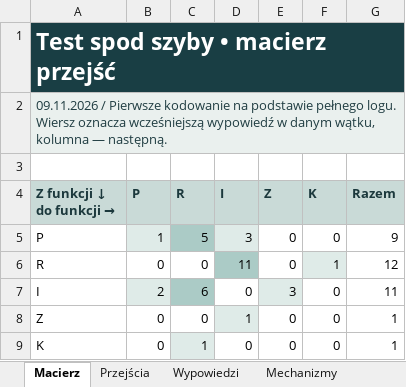
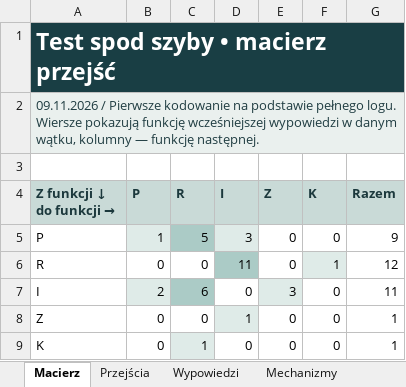
Before and after one commit to mdukiet/qrica, an Excel workbook: example/Test_spod_szyby_macierz_PL.xlsx, sheet Macierz, drawn as a sheet; only a part is shown; values as stored, in another font and other column widths than the file's, no borders; the diff names each change by its address in the sheet, - before the commit and + after, or states it on an @@ line.

```diff
--- a/example/Test_spod_szyby_macierz_PL.xlsx (sheet Macierz)
+++ b/example/Test_spod_szyby_macierz_PL.xlsx (sheet Macierz)
-A2 (Z funkcji ↓ do funkcji →): …pełnego logu. Wiersz oznacza wcześniejszą wypowiedź w danym wątku, kolumna — następną.
+A2 (Z funkcji ↓ do funkcji →): …pełnego logu. Wiersze pokazują funkcję wcześniejszej wypowiedzi w danym wątku, kolumny — funkcję następnej.
```
Also changed, not shown: example/Under_the_Glass_Test_matrix_EN.xlsx, template/QRICA_template.xlsx.
